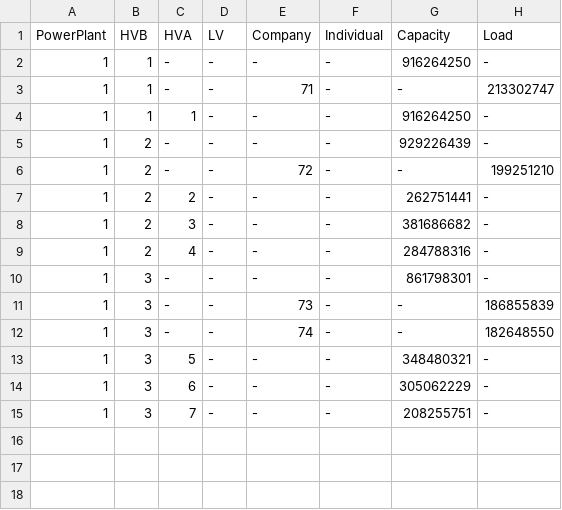
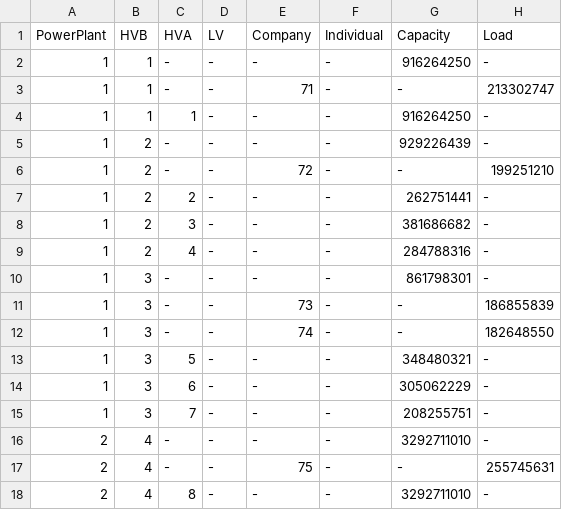
Before and after one commit to Romaindcrl/Cy_Wire, a CSV file: tmp/filtered_data/raw_input_for_c.csv, drawn as a sheet.

```diff
--- a/tmp/filtered_data/raw_input_for_c.csv
+++ b/tmp/filtered_data/raw_input_for_c.csv
@@ -15 +15,4 @@ PowerPlant;HVB;HVA;LV;Company;Individual;Capacity;Load
 1;3;7;-;-;-;208255751;-
+2;4;-;-;-;-;3292711010;-
+2;4;-;-;75;-;-;255745631
+2;4;8;-;-;-;3292711010;-
```
Also changed, not shown: tmp/filtered_data/input_for_c.csv, 47 other files.
